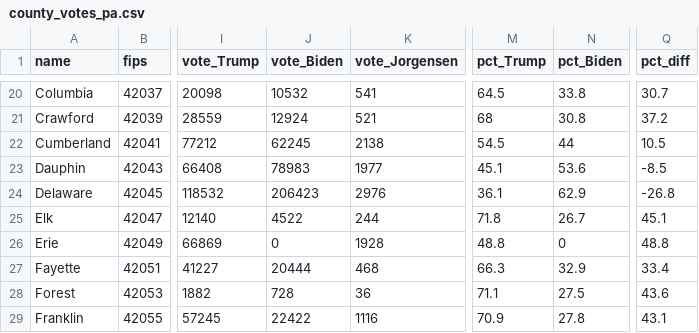
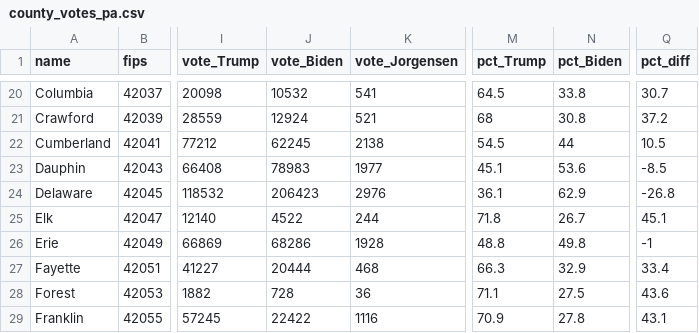
Before and after one commit to jkelly3rd/election, a CSV file: data/county_votes_pa.csv, drawn as a sheet; only a part is shown, gaps mark what is left out; the diff names each change by its address in the sheet, - before the commit and + after, or states it on an @@ line.

Commit message:
Update data

```diff
--- a/data/county_votes_pa.csv
+++ b/data/county_votes_pa.csv
-J26 (vote_Biden): 0
+J26 (vote_Biden): 68286
-N26 (pct_Biden): 0
+N26 (pct_Biden): 49.8
-Q26 (pct_diff): 48.8
+Q26 (pct_diff): -1
```
